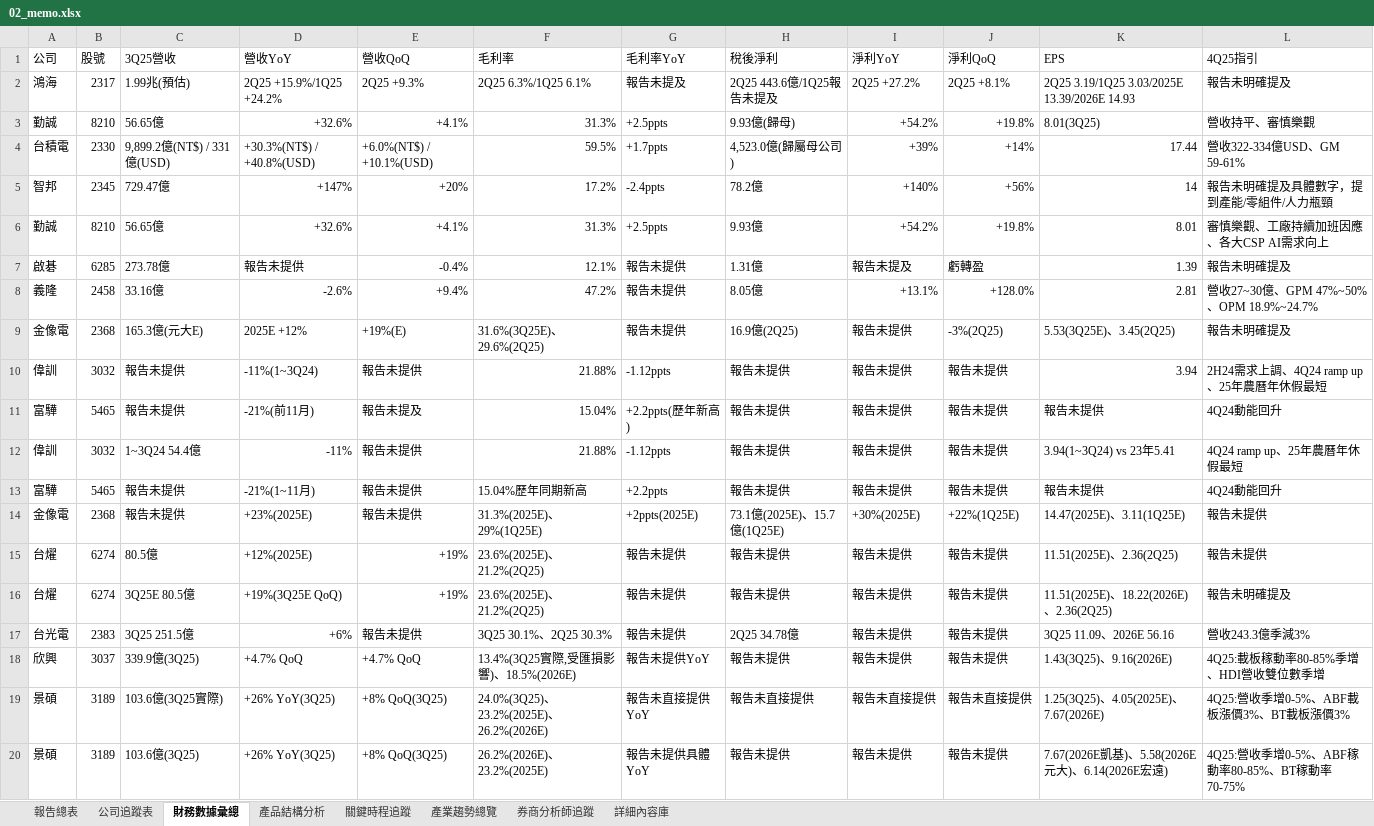
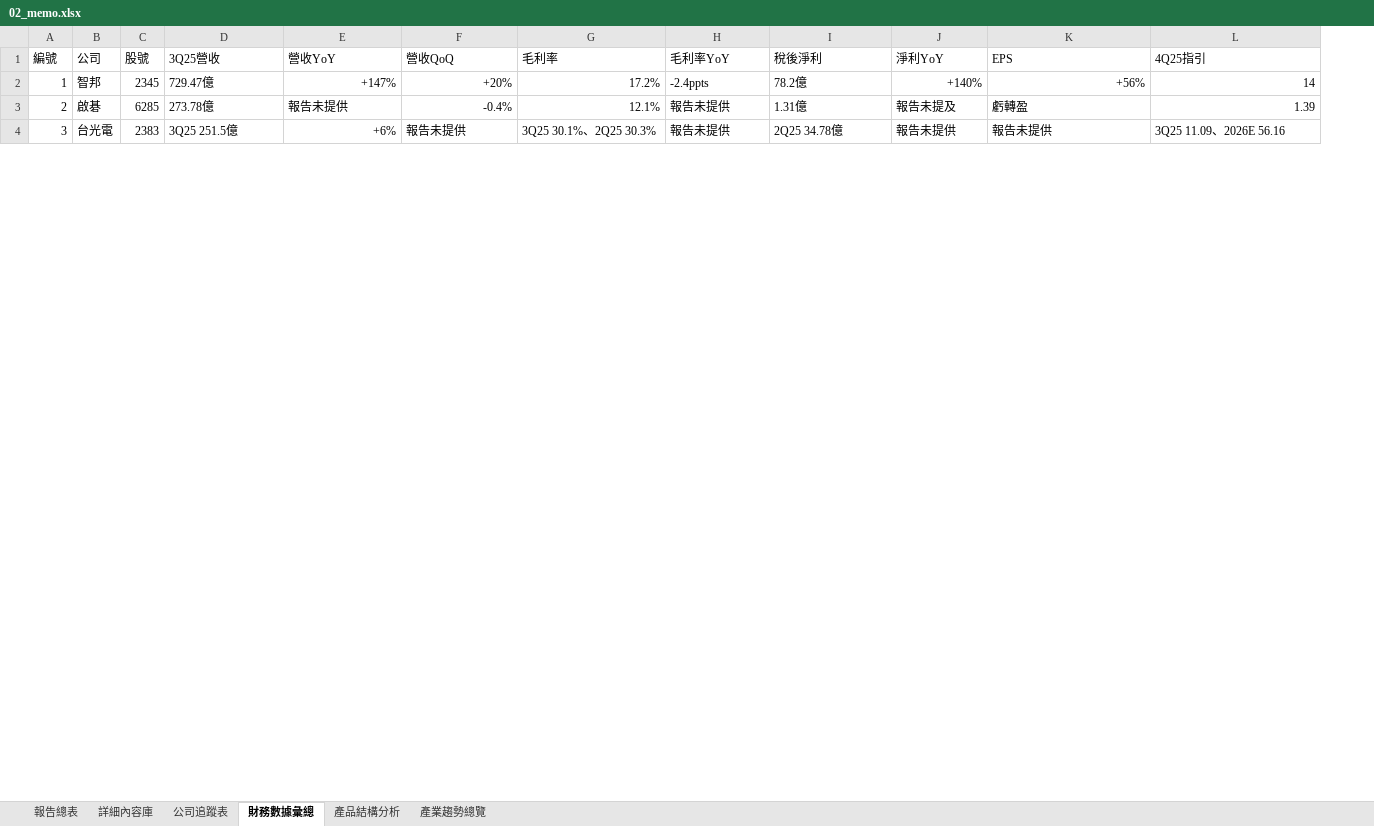
Before and after one commit to rexdashu168/reporttest, an Excel workbook: 02_memo.xlsx, sheet 財務數據彙總, drawn as a sheet; only a part is shown; values as stored, in another font and other column widths than the file's, no cell formats; removed rows and columns are numbered as before the commit, all else as after; the diff covers the shown part only; the diff names each change by its address in the sheet, - before the commit and + after, or states it on an @@ line.

```diff
--- a/02_memo.xlsx (sheet 財務數據彙總)
+++ b/02_memo.xlsx (sheet 財務數據彙總)
-sheet tab: 關鍵時程追蹤
-sheet tab: 券商分析師追蹤
@@ sheet tab order changed: 報告總表 | 詳細內容庫 | 公司追蹤表 | 財務數據彙總 | 產品結構分析 | 產業趨勢總覽 @@
+column A (編號), rows 2-4: 1 | 2 | 3
-column J (淨利QoQ), row 5: +56%; row 7: 虧轉盈; row 17: 報告未提供
-row 2: 鴻海 | 2317 | 1.99兆(預估) | 2Q25 +15.9%/1Q25 +24.2% | 2Q25 +9.3% | 2Q25 6.3%/1Q25 6.1% | 報告未提及 | 2Q25 443.6億/1Q25報告未提及 | 2Q25 +27.2% | 2Q25 +8.1% | 2Q25 3.19/1Q25 3.03/2025E 13.39/2026E 14.93 | 報告未明確提及
-row 3: 勤誠 | 8210 | 56.65億 | +32.6% | +4.1% | 31.3% | +2.5ppts | 9.93億(歸母) | +54.2% | +19.8% | 8.01(3Q25) | 營收持平、審慎樂觀
-row 4: 台積電 | 2330 | 9,899.2億(NT$) / 331億(USD) | +30.3%(NT$) / +40.8%(USD) | +6.0%(NT$) / +10.1%(USD) | 59.5% | +1.7ppts | 4,523.0億(歸屬母公司) | +39% | +14% | 17.44 | 營收322-334億USD、GM 59-61%
-K2 (EPS): 14
+K2 (EPS): +56%
-L2 (4Q25指引): 報告未明確提及具體數字，提到產能/零組件/人力瓶頸
+L2 (4Q25指引): 14
-row 6: 勤誠 | 8210 | 56.65億 | +32.6% | +4.1% | 31.3% | +2.5ppts | 9.93億 | +54.2% | +19.8% | 8.01 | 審慎樂觀、工廠持續加班因應、各大CSP AI需求向上
-K3 (EPS): 1.39
+K3 (EPS): 虧轉盈
-L3 (4Q25指引): 報告未明確提及
+L3 (4Q25指引): 1.39
-row 8: 義隆 | 2458 | 33.16億 | -2.6% | +9.4% | 47.2% | 報告未提供 | 8.05億 | +13.1% | +128.0% | 2.81 | 營收27~30億、GPM 47%~50%、OPM 18.9%~24.7%
-row 9: 金像電 | 2368 | 165.3億(元大E) | 2025E +12% | +19%(E) | 31.6%(3Q25E)、29.6%(2Q25) | 報告未提供 | 16.9億(2Q25) | 報告未提供 | -3%(2Q25) | 5.53(3Q25E)、3.45(2Q25) | 報告未明確提及
-row 10: 偉訓 | 3032 | 報告未提供 | -11%(1~3Q24) | 報告未提供 | 21.88% | -1.12ppts | 報告未提供 | 報告未提供 | 報告未提供 | 3.94 | 2H24需求上調、4Q24 ramp up、25年農曆年休假最短
-row 11: 富驊 | 5465 | 報告未提供 | -21%(前11月) | 報告未提及 | 15.04% | +2.2ppts(歷年新高) | 報告未提供 | 報告未提供 | 報告未提供 | 報告未提供 | 4Q24動能回升
-row 12: 偉訓 | 3032 | 1~3Q24 54.4億 | -11% | 報告未提供 | 21.88% | -1.12ppts | 報告未提供 | 報告未提供 | 報告未提供 | 3.94(1~3Q24) vs 23年5.41 | 4Q24 ramp up、25年農曆年休假最短
-row 13: 富驊 | 5465 | 報告未提供 | -21%(1~11月) | 報告未提供 | 15.04%歷年同期新高 | +2.2ppts | 報告未提供 | 報告未提供 | 報告未提供 | 報告未提供 | 4Q24動能回升
-row 14: 金像電 | 2368 | 報告未提供 | +23%(2025E) | 報告未提供 | 31.3%(2025E)、29%(1Q25E) | +2ppts(2025E) | 73.1億(2025E)、15.7億(1Q25E) | +30%(2025E) | +22%(1Q25E) | 14.47(2025E)、3.11(1Q25E) | 報告未提供
-row 15: 台燿 | 6274 | 80.5億 | +12%(2025E) | +19% | 23.6%(2025E)、21.2%(2Q25) | 報告未提供 | 報告未提供 | 報告未提供 | 報告未提供 | 11.51(2025E)、2.36(2Q25) | 報告未提供
-row 16: 台燿 | 6274 | 3Q25E 80.5億 | +19%(3Q25E QoQ) | +19% | 23.6%(2025E)、21.2%(2Q25) | 報告未提供 | 報告未提供 | 報告未提供 | 報告未提供 | 11.51(2025E)、18.22(2026E)、2.36(2Q25) | 報告未明確提及
-K4 (EPS): 3Q25 11.09、2026E 56.16
+K4 (EPS): 報告未提供
-L4 (4Q25指引): 營收243.3億季減3%
+L4 (4Q25指引): 3Q25 11.09、2026E 56.16
-row 18: 欣興 | 3037 | 339.9億(3Q25) | +4.7% QoQ | +4.7% QoQ | 13.4%(3Q25實際,受匯損影響)、18.5%(2026E) | 報告未提供YoY | 報告未提供 | 報告未提供 | 報告未提供 | 1.43(3Q25)、9.16(2026E) | 4Q25:載板稼動率80-85%季增、HDI營收雙位數季增
-row 19: 景碩 | 3189 | 103.6億(3Q25實際) | +26% YoY(3Q25) | +8% QoQ(3Q25) | 24.0%(3Q25)、23.2%(2025E)、26.2%(2026E) | 報告未直接提供YoY | 報告未直接提供 | 報告未直接提供 | 報告未直接提供 | 1.25(3Q25)、4.05(2025E)、7.67(2026E) | 4Q25:營收季增0-5%、ABF載板漲價3%、BT載板漲價3%
-row 20: 景碩 | 3189 | 103.6億(3Q25) | +26% YoY(3Q25) | +8% QoQ(3Q25) | 26.2%(2026E)、23.2%(2025E) | 報告未提供具體YoY | 報告未提供 | 報告未提供 | 報告未提供 | 7.67(2026E凱基)、5.58(2026E元大)、6.14(2026E宏遠) | 4Q25:營收季增0-5%、ABF稼動率80-85%、BT稼動率70-75%
```
Also changed, not shown: 54 added rows, 8 removed rows and 17 edited cells elsewhere in this sheet, sheet 報告總表, sheet 詳細內容庫, sheet 產品結構分析, sheet 公司追蹤表, sheet 產業趨勢總覽, cell formats.
